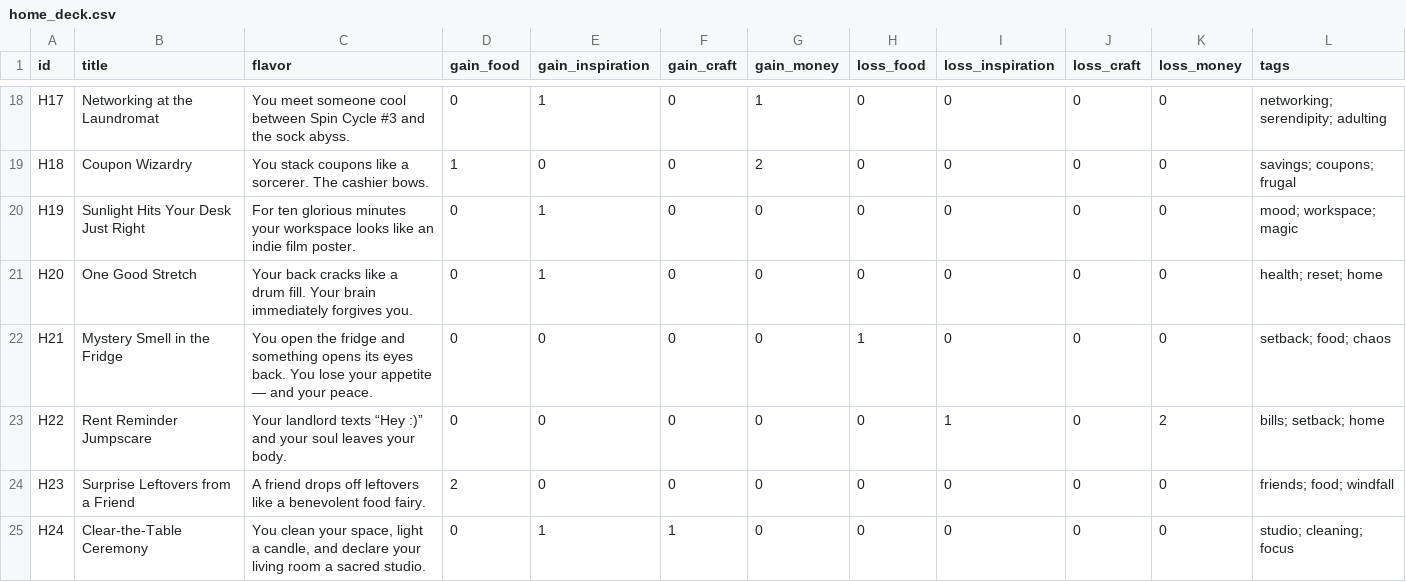
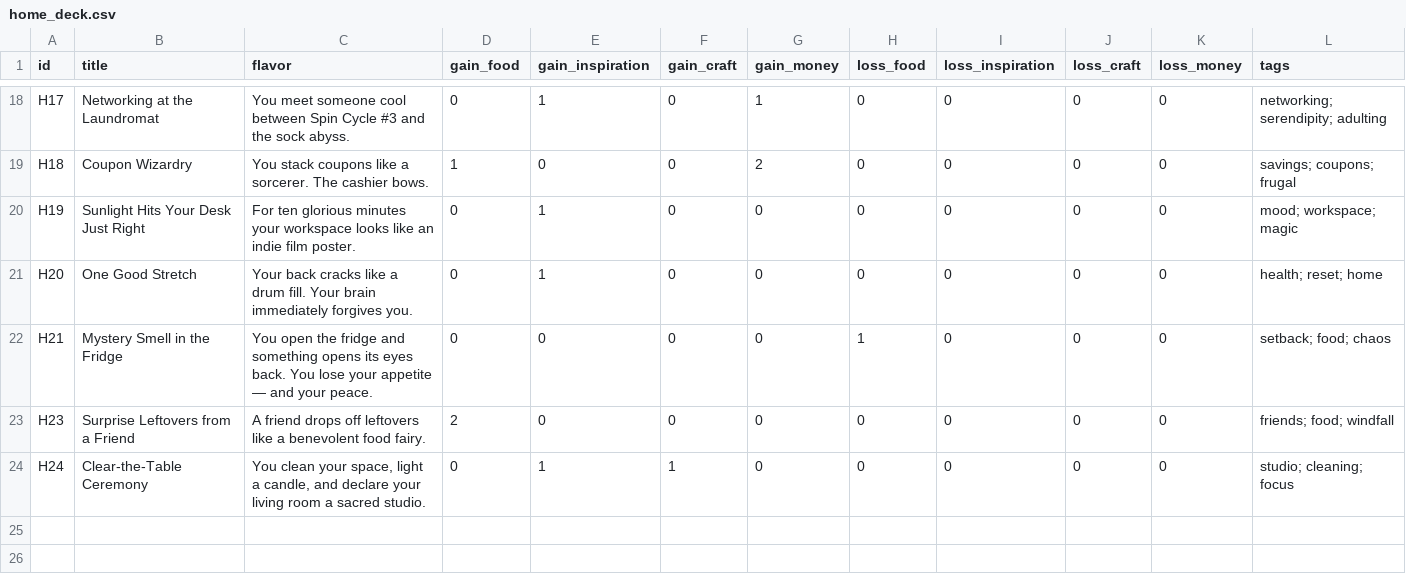
Before and after one commit to ProfSeaquill/Starving-Artist, a CSV file: data/cards/home_deck.csv, drawn as a sheet; only a part is shown, gaps mark what is left out.

Commit message:
Update home_deck.csv

```diff
--- a/data/cards/home_deck.csv
+++ b/data/cards/home_deck.csv
@@ -22,3 +22,2 @@ H20,One Good Stretch,Your back cracks like a drum fill. Your brain immediately f
 H21,Mystery Smell in the Fridge,You open the fridge and something opens its eyes back. You lose your appetite — and your peace.,0,0,0,0,1,0,0,0,setback; food; chaos
-H22,Rent Reminder Jumpscare,Your landlord texts “Hey :)” and your soul leaves your body.,0,0,0,0,0,1,0,2,bills; setback; home
 H23,Surprise Leftovers from a Friend,A friend drops off leftovers like a benevolent food fairy.,2,0,0,0,0,0,0,0,friends; food; windfall
```
